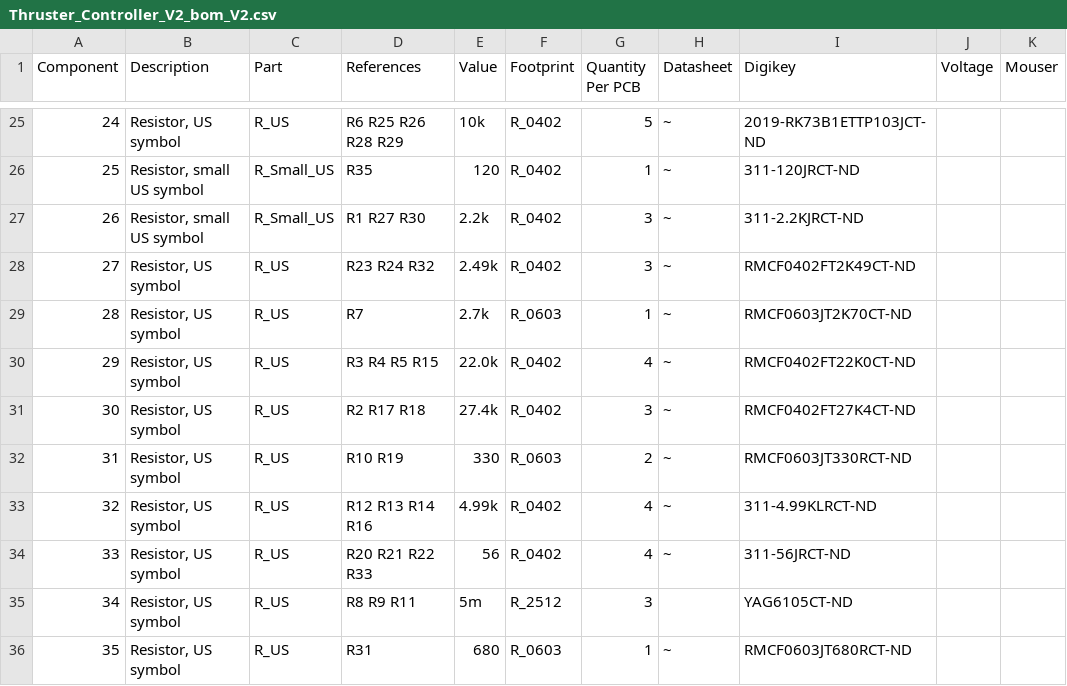
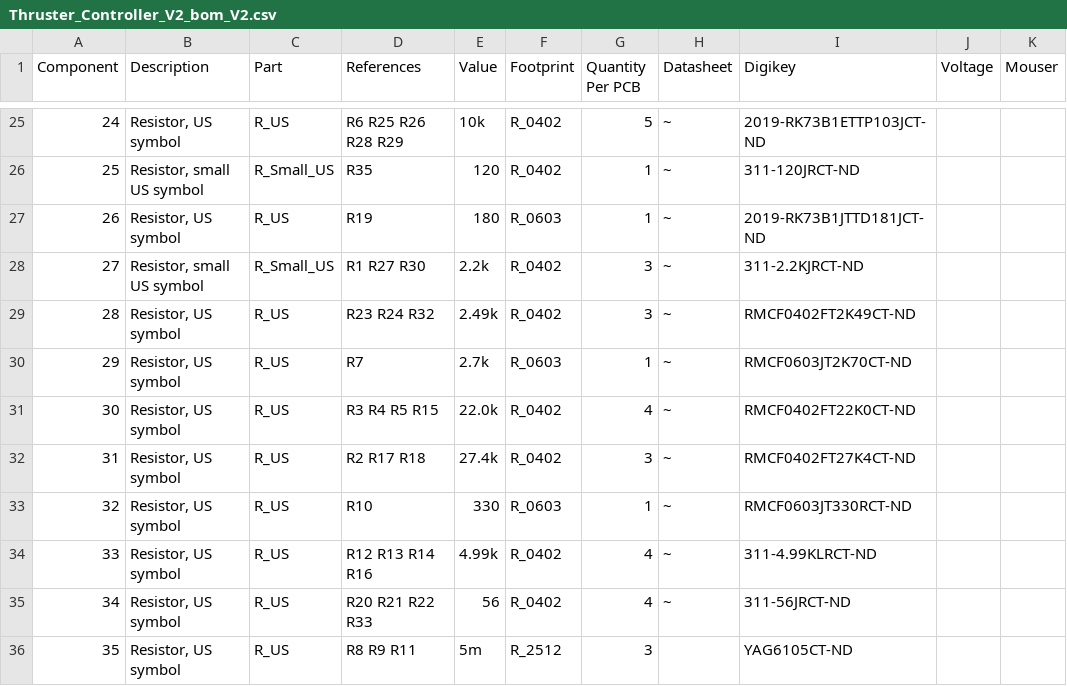
Before and after one commit to mark-belbin/motor-controller, a CSV file: PCBs/Thruster_Controller_V2/Thruster_Controller_V2_bom_V2.csv, drawn as a sheet; only a part is shown, gaps mark what is left out; the shorter side is filled out with more unchanged rows; addresses are those after the commit; the diff covers the shown part only; the diff names each change by its address in the sheet, - before the commit and + after, or states it on an @@ line.

Commit message:
Schematic Work / BOM
- Double checking pinout
- Adding digikey PNs for all components, cannot do a mouser run for a small quantity (1-2 boards)
- Generated BOM

```diff
--- a/PCBs/Thruster_Controller_V2/Thruster_Controller_V2_bom_V2.csv
+++ b/PCBs/Thruster_Controller_V2/Thruster_Controller_V2_bom_V2.csv
+row 27: 26 | Resistor, US symbol | R_US | R19 | 180 | R_0603 | 1 | ~ | 2019-RK73B1JTTD181JCT-ND
@@ column A (Component) renumbered between rows 28 and 42 @@
-D33 (References): R10 R19
+D33 (References): R10
-G33 (Quantity Per PCB): 2
+G33 (Quantity Per PCB): 1
```
Also changed, not shown: 7 edited cells elsewhere in this file, 9 other files.
